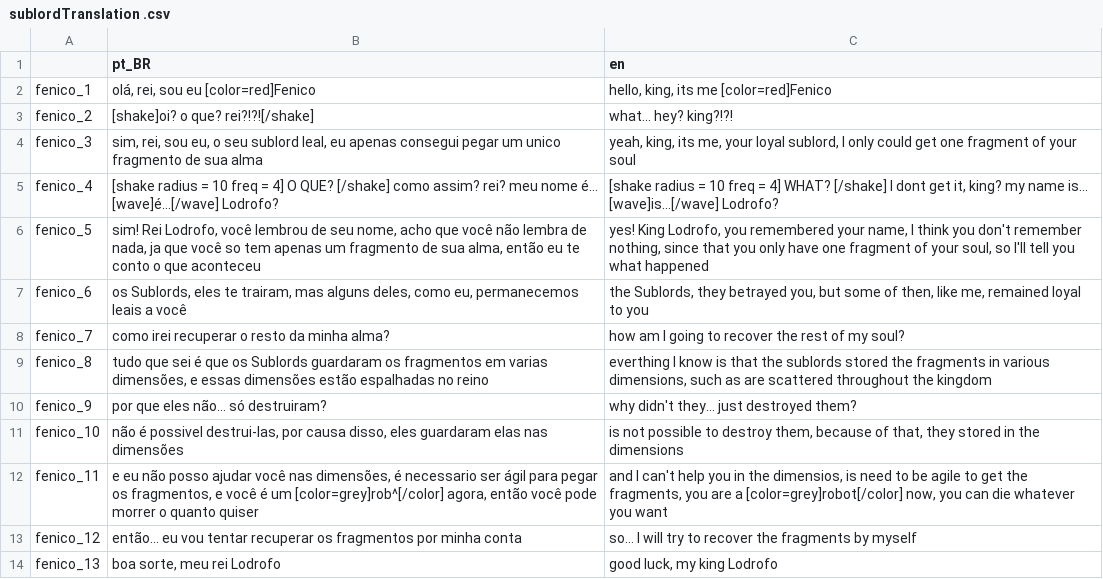
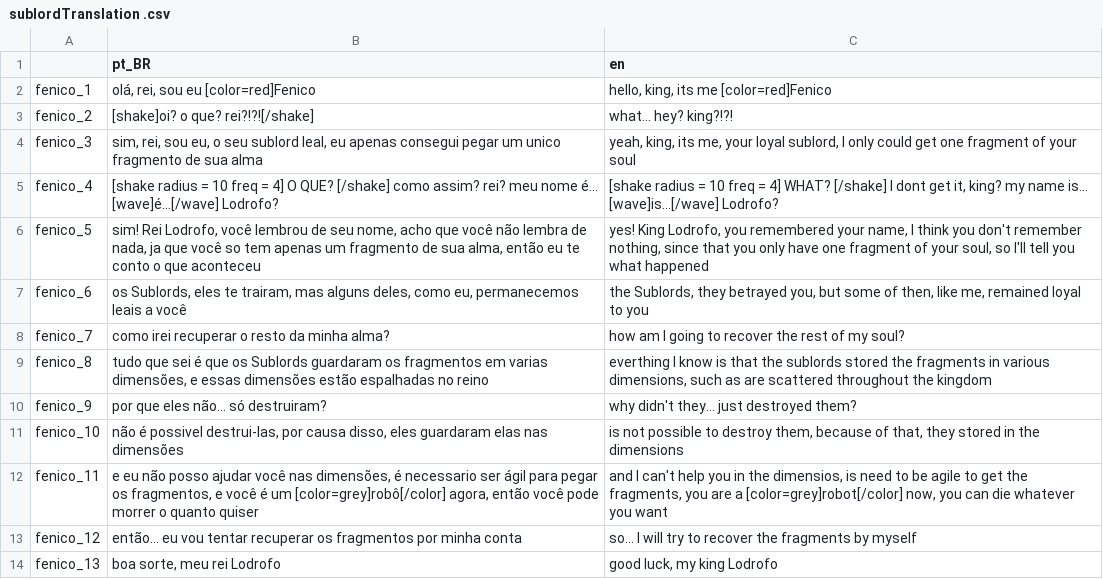
Before and after one commit to DOGamedev5/Recompose_World-of-Art, a CSV file: translations/sublord/sublordTranslation .csv, drawn as a sheet.

```diff
--- a/translations/sublord/sublordTranslation .csv
+++ b/translations/sublord/sublordTranslation .csv
@@ -11,3 +11,3 @@ fenico_9,por que eles não... só destruiram?,why didn't they... just destroyed
 fenico_10,"não é possivel destrui-las, por causa disso, eles guardaram elas nas dimensões","is not possible to destroy them, because of that, they stored in the dimensions"
-fenico_11,"e eu não posso ajudar você nas dimensões, é necessario ser ágil para pegar os fragmentos, e você é um [color=grey]rob^[/color] agora, então você pode morrer o quanto quiser","and I can't help you in the dimensios, is need to be agile to get the fragments, you are a [color=grey]robot[/color] now, you can die whatever you want"
+fenico_11,"e eu não posso ajudar você nas dimensões, é necessario ser ágil para pegar os fragmentos, e você é um [color=grey]robô[/color] agora, então você pode morrer o quanto quiser","and I can't help you in the dimensios, is need to be agile to get the fragments, you are a [color=grey]robot[/color] now, you can die whatever you want"
 fenico_12,então... eu vou tentar recuperar os fragmentos por minha conta,so... I will try to recover the fragments by myself
```
Also changed, not shown: 21 other files.
